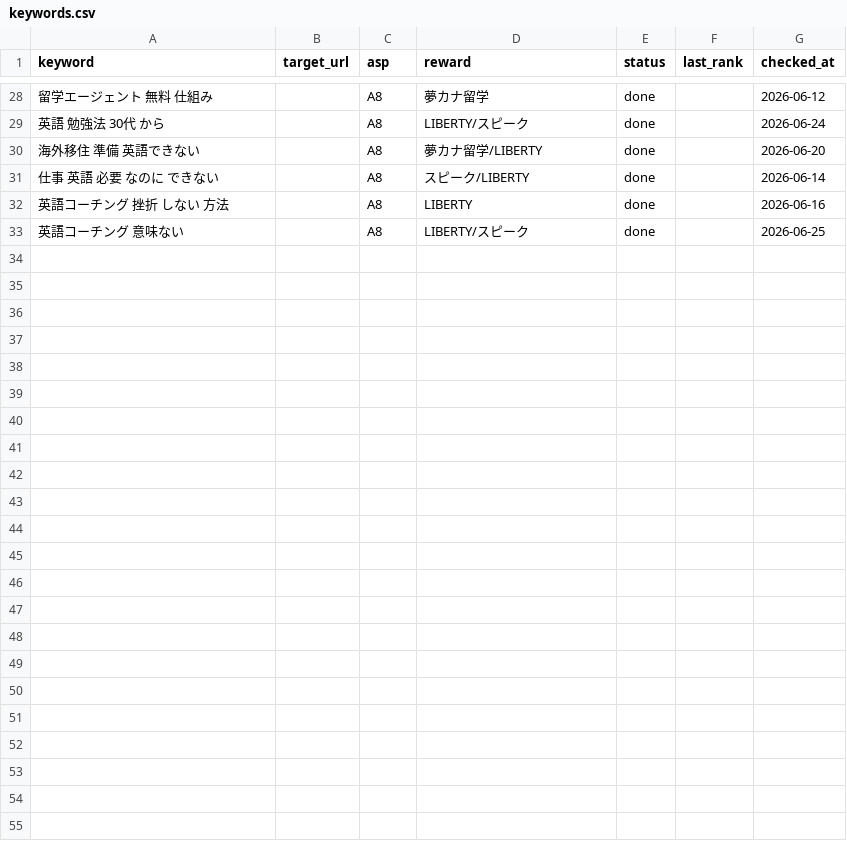
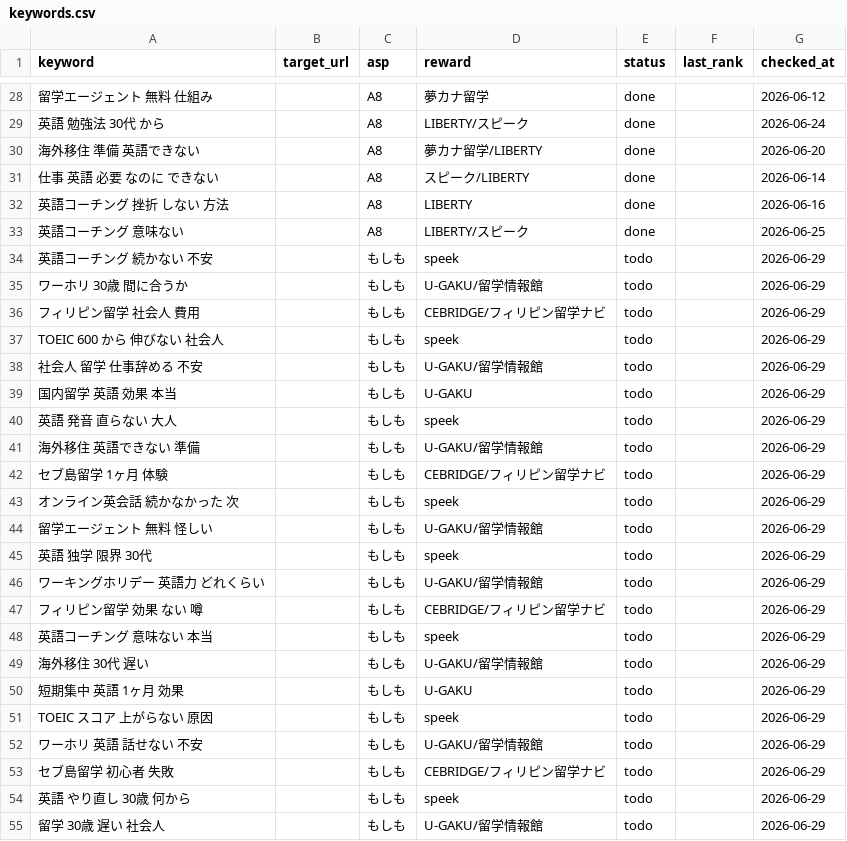
Before and after one commit to rei2342/rei2342.github.io, a CSV file: affiliate-research-engine/playbook/workspace/keywords.csv, drawn as a sheet; only a part is shown, gaps mark what is left out; the diff names each change by its address in the sheet, - before the commit and + after, or states it on an @@ line.

```diff
--- a/affiliate-research-engine/playbook/workspace/keywords.csv
+++ b/affiliate-research-engine/playbook/workspace/keywords.csv
+row 34: 英語コーチング 続かない 不安 |  | もしも | speek | todo |  | 2026-06-29
+row 35: ワーホリ 30歳 間に合うか |  | もしも | U-GAKU/留学情報館 | todo |  | 2026-06-29
+row 36: フィリピン留学 社会人 費用 |  | もしも | CEBRIDGE/フィリピン留学ナビ | todo |  | 2026-06-29
+row 37: TOEIC 600 から 伸びない 社会人 |  | もしも | speek | todo |  | 2026-06-29
+row 38: 社会人 留学 仕事辞める 不安 |  | もしも | U-GAKU/留学情報館 | todo |  | 2026-06-29
+row 39: 国内留学 英語 効果 本当 |  | もしも | U-GAKU | todo |  | 2026-06-29
+row 40: 英語 発音 直らない 大人 |  | もしも | speek | todo |  | 2026-06-29
+row 41: 海外移住 英語できない 準備 |  | もしも | U-GAKU/留学情報館 | todo |  | 2026-06-29
+row 42: セブ島留学 1ヶ月 体験 |  | もしも | CEBRIDGE/フィリピン留学ナビ | todo |  | 2026-06-29
+row 43: オンライン英会話 続かなかった 次 |  | もしも | speek | todo |  | 2026-06-29
+row 44: 留学エージェント 無料 怪しい |  | もしも | U-GAKU/留学情報館 | todo |  | 2026-06-29
+row 45: 英語 独学 限界 30代 |  | もしも | speek | todo |  | 2026-06-29
+row 46: ワーキングホリデー 英語力 どれくらい |  | もしも | U-GAKU/留学情報館 | todo |  | 2026-06-29
+row 47: フィリピン留学 効果 ない 噂 |  | もしも | CEBRIDGE/フィリピン留学ナビ | todo |  | 2026-06-29
+row 48: 英語コーチング 意味ない 本当 |  | もしも | speek | todo |  | 2026-06-29
+row 49: 海外移住 30代 遅い |  | もしも | U-GAKU/留学情報館 | todo |  | 2026-06-29
+row 50: 短期集中 英語 1ヶ月 効果 |  | もしも | U-GAKU | todo |  | 2026-06-29
+row 51: TOEIC スコア 上がらない 原因 |  | もしも | speek | todo |  | 2026-06-29
+row 52: ワーホリ 英語 話せない 不安 |  | もしも | U-GAKU/留学情報館 | todo |  | 2026-06-29
+row 53: セブ島留学 初心者 失敗 |  | もしも | CEBRIDGE/フィリピン留学ナビ | todo |  | 2026-06-29
+row 54: 英語 やり直し 30歳 何から |  | もしも | speek | todo |  | 2026-06-29
+row 55: 留学 30歳 遅い 社会人 |  | もしも | U-GAKU/留学情報館 | todo |  | 2026-06-29
```
Also changed, not shown: 2 other files.
